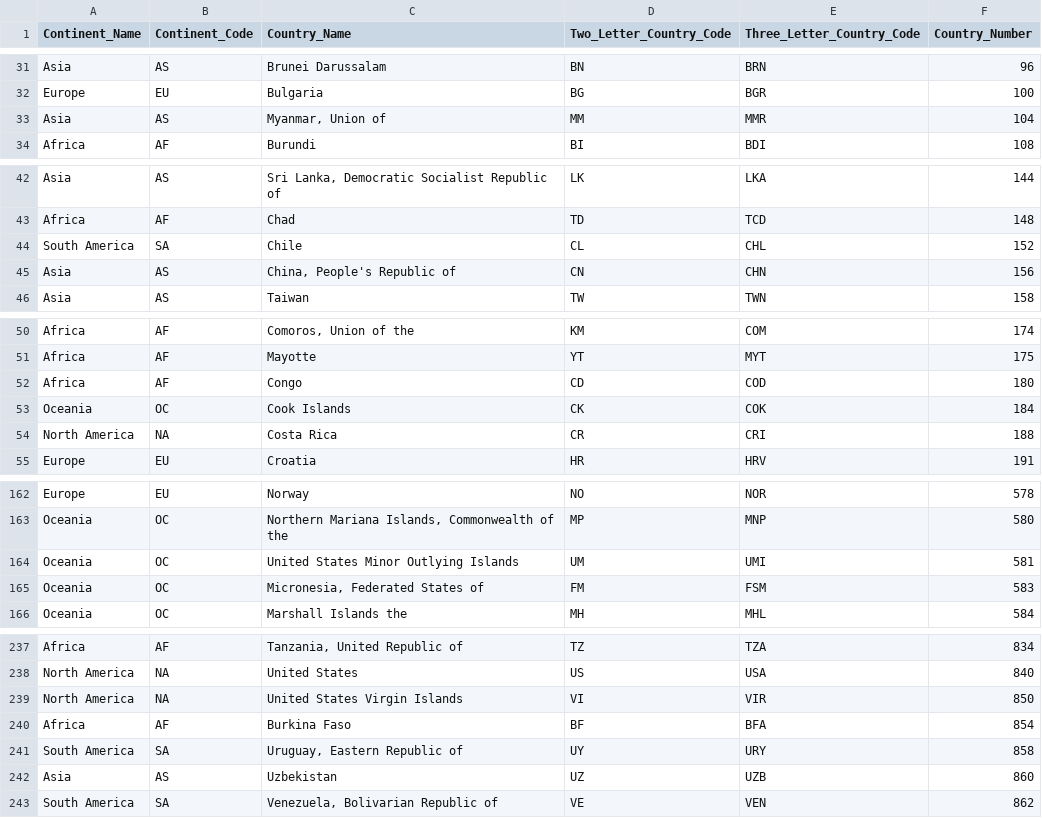
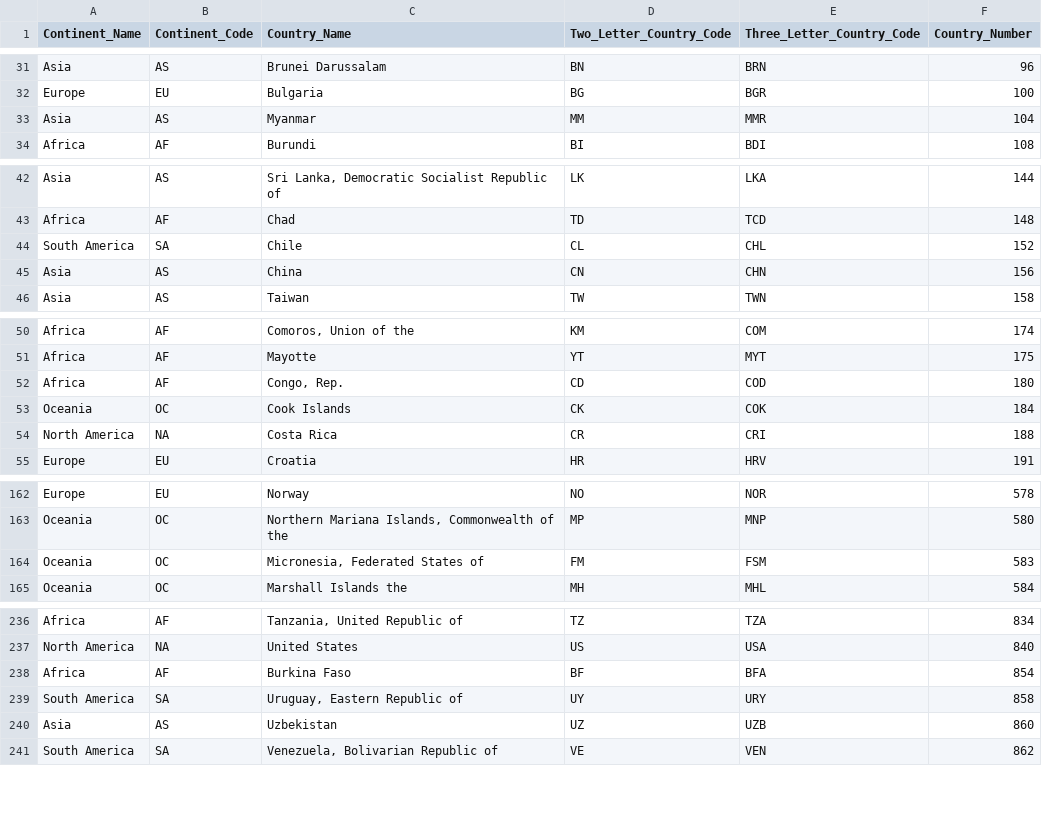
Before and after one commit to adityatripathiiit/temporary, a CSV file: continent.csv, drawn as a sheet; only a part is shown, gaps mark what is left out; the diff covers the shown part only.

Commit message:
Add files via upload

```diff
--- a/continent.csv
+++ b/continent.csv
@@ -32,3 +32,3 @@ Asia,AS,Brunei Darussalam,BN,BRN,96
 Europe,EU,Bulgaria,BG,BGR,100
-Asia,AS,"Myanmar, Union of",MM,MMR,104
+Asia,AS,Myanmar,MM,MMR,104
 Africa,AF,Burundi,BI,BDI,108
@@ -44,3 +44,3 @@ Africa,AF,Chad,TD,TCD,148
 South America,SA,Chile,CL,CHL,152
-Asia,AS,"China, People's Republic of",CN,CHN,156
+Asia,AS,China,CN,CHN,156
 Asia,AS,Taiwan,TW,TWN,158
@@ -51,3 +51,3 @@ Africa,AF,"Comoros, Union of the",KM,COM,174
 Africa,AF,Mayotte,YT,MYT,175
-Africa,AF,Congo,CD,COD,180
+Africa,AF,"Congo, Rep.",CD,COD,180
 Oceania,OC,Cook Islands,CK,COK,184
@@ -163,3 +163,2 @@ Europe,EU,Norway,NO,NOR,578
 Oceania,OC,"Northern Mariana Islands, Commonwealth of the",MP,MNP,580
-Oceania,OC,United States Minor Outlying Islands,UM,UMI,581
 Oceania,OC,"Micronesia, Federated States of",FM,FSM,583
@@ -238,3 +237,2 @@ Africa,AF,"Tanzania, United Republic of",TZ,TZA,834
 North America,NA,United States,US,USA,840
-North America,NA,United States Virgin Islands,VI,VIR,850
 Africa,AF,Burkina Faso,BF,BFA,854
```
Also changed, not shown: 2 edited cells elsewhere in this file.
